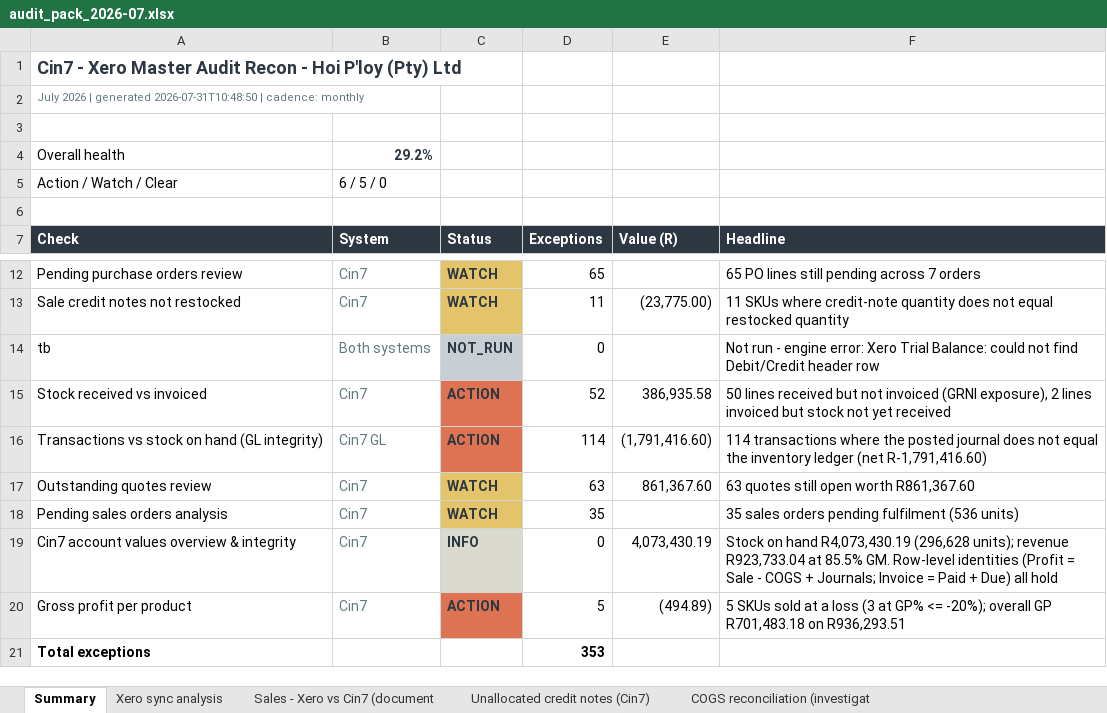
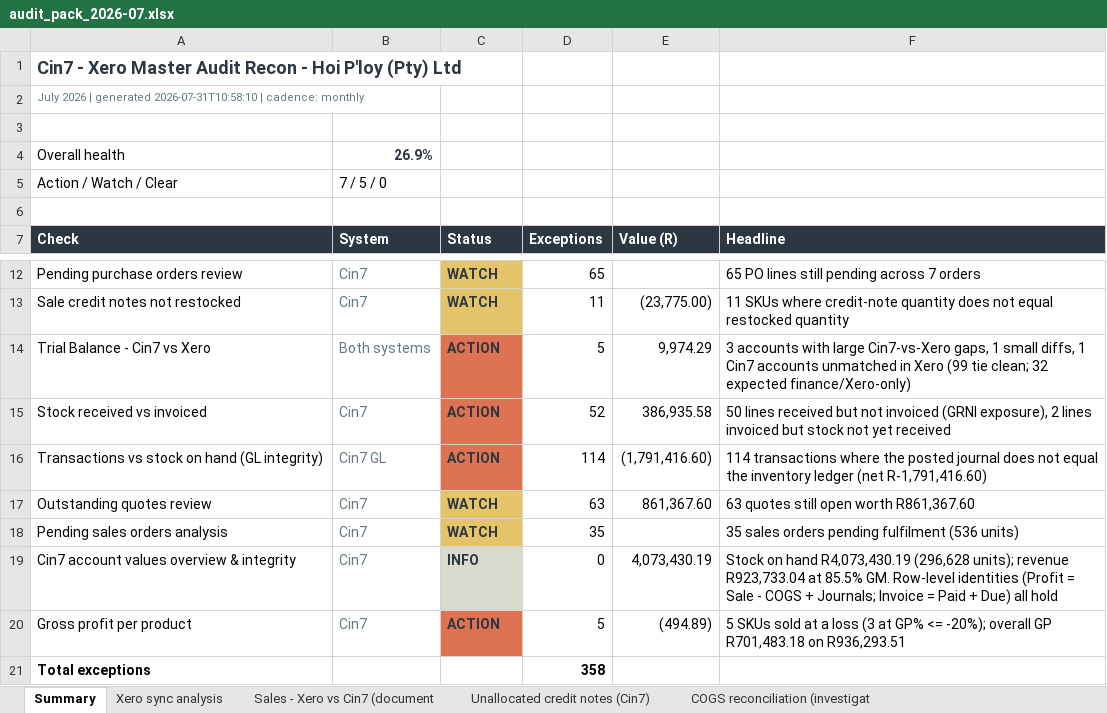
Before and after one commit to abouah-sys/KIKO-Dashboard, an Excel workbook: recon/hoi-ploy/audit_pack_2026-07.xlsx, sheet Summary, drawn as a sheet; only a part is shown, gaps mark what is left out; values as stored, in another font and other column widths than the file's, no borders; removed rows and columns are numbered as before the commit, all else as after; the diff names each change by its address in the sheet, - before the commit and + after, or states it on an @@ line.

```diff
--- a/recon/hoi-ploy/audit_pack_2026-07.xlsx (sheet Summary)
+++ b/recon/hoi-ploy/audit_pack_2026-07.xlsx (sheet Summary)
-A2 (Check): …| generated 2026-07-31T10:48:50 | cadence:…
+A2 (Check): …| generated 2026-07-31T10:58:10 | cadence:…
-B4 (System): 29.2%
+B4 (System): 26.9%
-B5 (System): 6 / 5 / 0
+B5 (System): 7 / 5 / 0
-row 14: tb | Both systems | NOT_RUN | 0 |  | Not run - engine error: Xero Trial Balance: could not find Debit/Credit header row
+row 14: Trial Balance - Cin7 vs Xero | Both systems | ACTION | 5 | 9,974.29 | 3 accounts with large Cin7-vs-Xero gaps, 1 small diffs, 1 Cin7 accounts unmatched in Xero (99 tie clean; 32 expected finance/Xero-only)
-D21 (Exceptions): 353
+D21 (Exceptions): 358
```
Also changed, not shown: sheet Trial Balance - Cin7 vs Xero, other sheet tabs, 5 other files.
